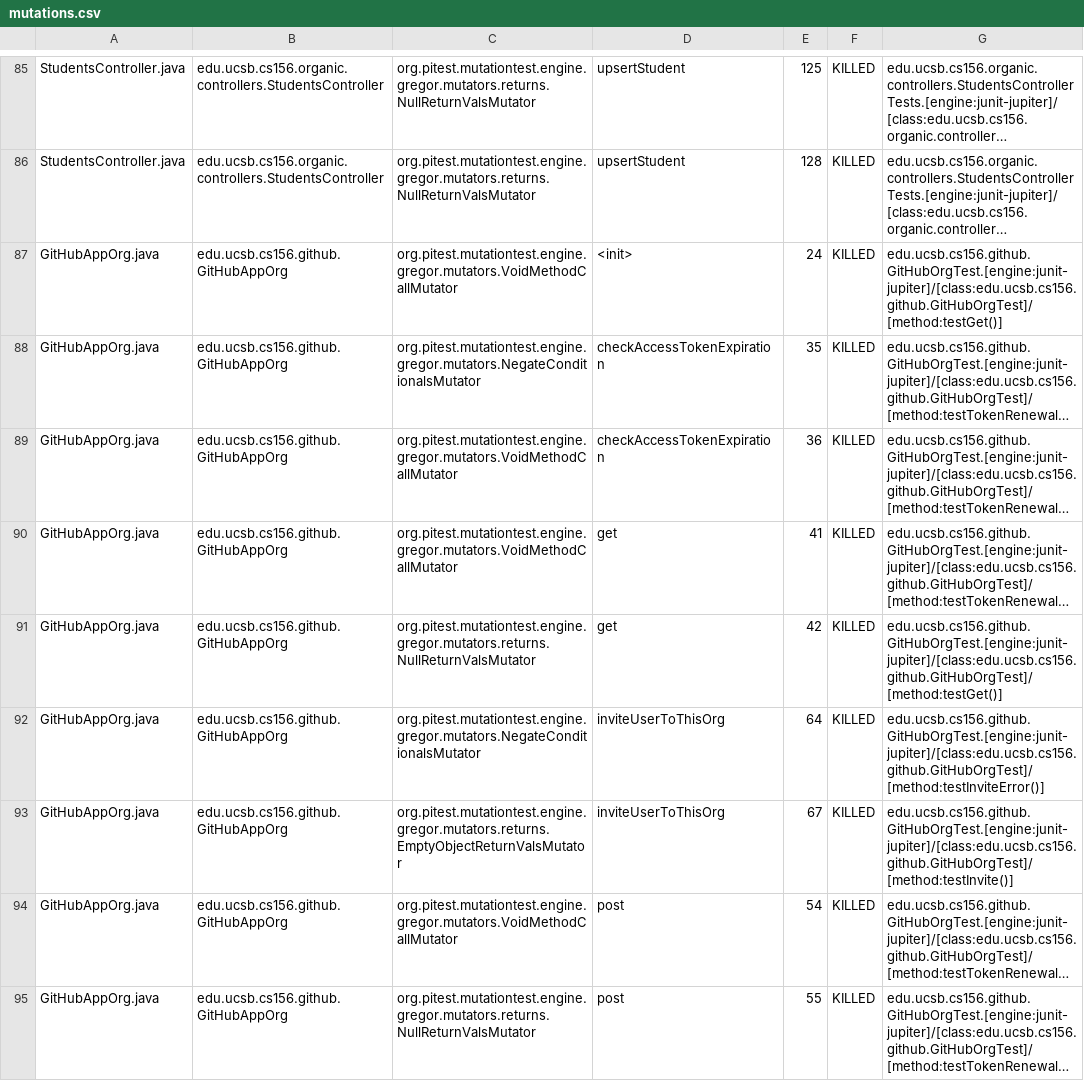
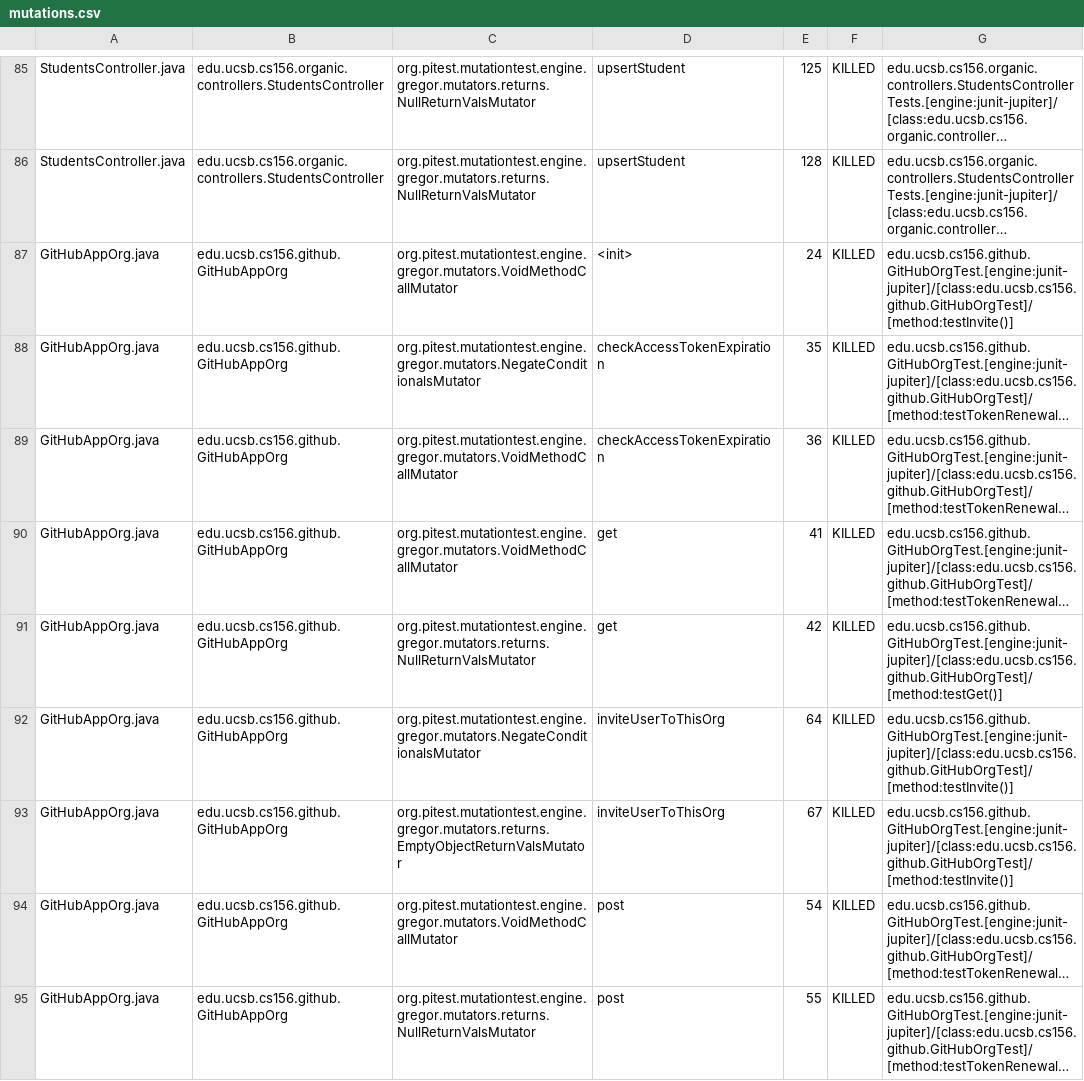
Before and after one commit to ucsb-cs156-s24/proj-organic-s24-5pm-3, a CSV file: prs/56/pitest/mutations.csv, drawn as a sheet; only a part is shown, gaps mark what is left out; long unchanged cells end in …; the diff covers the shown part only; the diff names each change by its address in the sheet, - before the commit and + after, or states it on an @@ line.

Commit message:
Deploying to gh-pages from @ ucsb-cs156-s24/proj-organic-s24-5pm-3@be6e6c19d3f484507fffff8947301098435b2d53 🚀

```diff
--- a/prs/56/pitest/mutations.csv
+++ b/prs/56/pitest/mutations.csv
-G87: edu.ucsb.cs156.github.GitHubOrgTest.[engine:junit-jupiter]/[class:edu.ucsb.cs156.github.GitHubOrgTest]/[method:testGet()]
+G87: edu.ucsb.cs156.github.GitHubOrgTest.[engine:junit-jupiter]/[class:edu.ucsb.cs156.github.GitHubOrgTest]/[method:testInvite()]
-G92: edu.ucsb.cs156.github.GitHubOrgTest.[engine:junit-jupiter]/[class:edu.ucsb.cs156.github.GitHubOrgTest]/[method:testInviteError()]
+G92: edu.ucsb.cs156.github.GitHubOrgTest.[engine:junit-jupiter]/[class:edu.ucsb.cs156.github.GitHubOrgTest]/[method:testInvite()]
```
Also changed, not shown: 36 edited cells elsewhere in this file, 23 other files.
